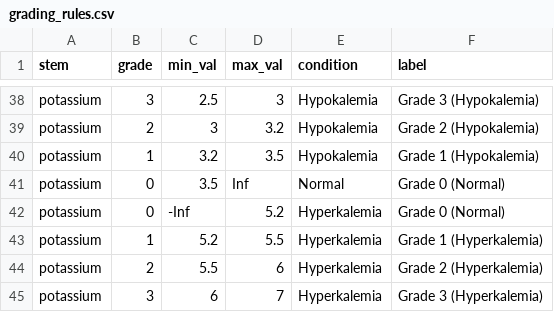
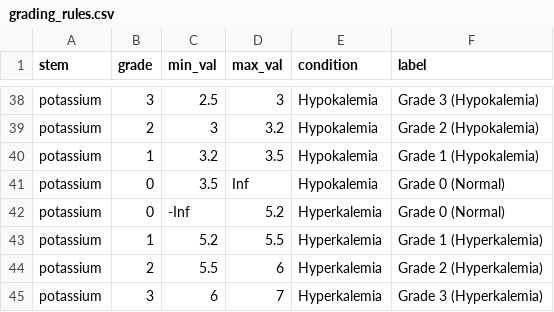
Before and after one commit to EDukeChase/gi-cancer_project, a CSV file: data/grading_rules.csv, drawn as a sheet; only a part is shown, gaps mark what is left out.

Commit message:
feat: added publication figures/tables document, reworked how ADE grading is implemented
Several other small changes lumped in to catch up on commits

```diff
--- a/data/grading_rules.csv
+++ b/data/grading_rules.csv
@@ -40,3 +40,3 @@ potassium,2,3,3.2,Hypokalemia,Grade 2 (Hypokalemia)
 potassium,1,3.2,3.5,Hypokalemia,Grade 1 (Hypokalemia)
-potassium,0,3.5,Inf,Normal,Grade 0 (Normal)
+potassium,0,3.5,Inf,Hypokalemia,Grade 0 (Normal)
 potassium,0,-Inf,5.2,Hyperkalemia,Grade 0 (Normal)
```
Also changed, not shown: 6 other files.
